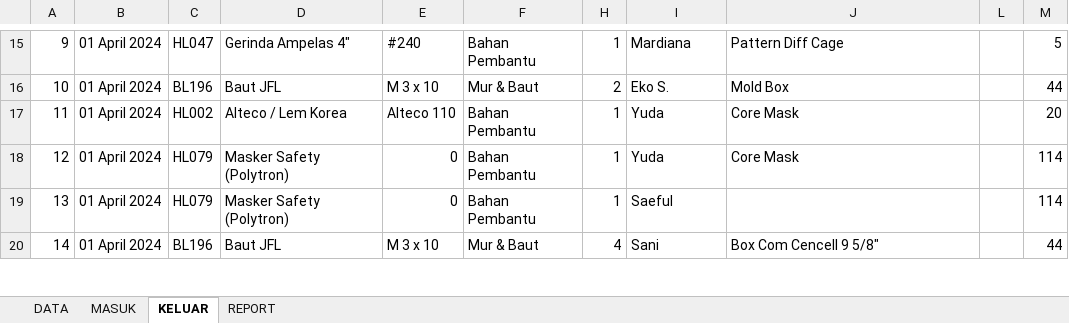
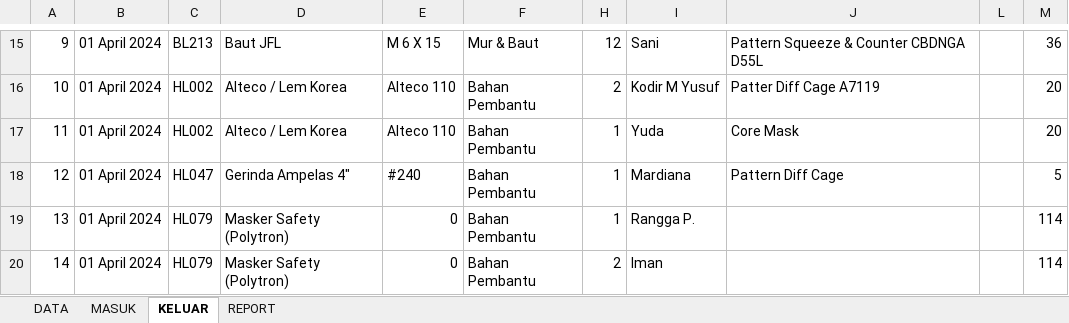
Before and after one commit to hendigo/warehouse-report, an Excel workbook: WAREHOUSE STOCK REPORT V1.1 - Periode April 2024.xlsm, sheet KELUAR, drawn as a sheet; only a part is shown, gaps mark what is left out; values as stored, in another font and other column widths than the file's, no cell formats; charts and pictures and table styles not drawn; the diff covers the shown part only; the diff names each change by its address in the sheet, - before the commit and + after, or states it on an @@ line.

```diff
--- a/WAREHOUSE STOCK REPORT V1.1 - Periode April 2024.xlsm (sheet KELUAR)
+++ b/WAREHOUSE STOCK REPORT V1.1 - Periode April 2024.xlsm (sheet KELUAR)
-C15: HL047
+C15: BL213
-D15: Gerinda Ampelas 4"
+D15: Baut JFL
-E15: #240
+E15: M 6 X 15
-F15: Bahan Pembantu
+F15: Mur & Baut
-H15: 1
+H15: 12
-I15: Mardiana
+I15: Sani
-J15: Pattern Diff Cage
+J15: Pattern Squeeze & Counter CBDNGA D55L
-M15: 5
+M15: 36
-C16: BL196
+C16: HL002
-D16: Baut JFL
+D16: Alteco / Lem Korea
-E16: M 3 x 10
+E16: Alteco 110
-F16: Mur & Baut
+F16: Bahan Pembantu
-I16: Eko S.
+I16: Kodir M Yusuf
-J16: Mold Box
+J16: Patter Diff Cage A7119
-M16: 44
+M16: 20
-C18: HL079
+C18: HL047
-D18: Masker Safety (Polytron)
+D18: Gerinda Ampelas 4"
-E18: 0
+E18: #240
-I18: Yuda
+I18: Mardiana
-J18: Core Mask
+J18: Pattern Diff Cage
-M18: 114
+M18: 5
-I19: Saeful
+I19: Rangga P.
-C20: BL196
+C20: HL079
-D20: Baut JFL
+D20: Masker Safety (Polytron)
-E20: M 3 x 10
+E20: 0
-F20: Mur & Baut
+F20: Bahan Pembantu
-H20: 4
+H20: 2
-I20: Sani
+I20: Iman
-J20: Box Com Cencell 9 5/8"
+J20: (empty)
-M20: 44
+M20: 114
```
Also changed, not shown: 1472 edited cells elsewhere in this sheet, sheet DATA, sheet MASUK, sheet REPORT, cell formats, hidden cells, Update 27-04-2024/WAREHOUSE STOCK REPORT V1.1 - Periode Maret 2024_.xlsm.
